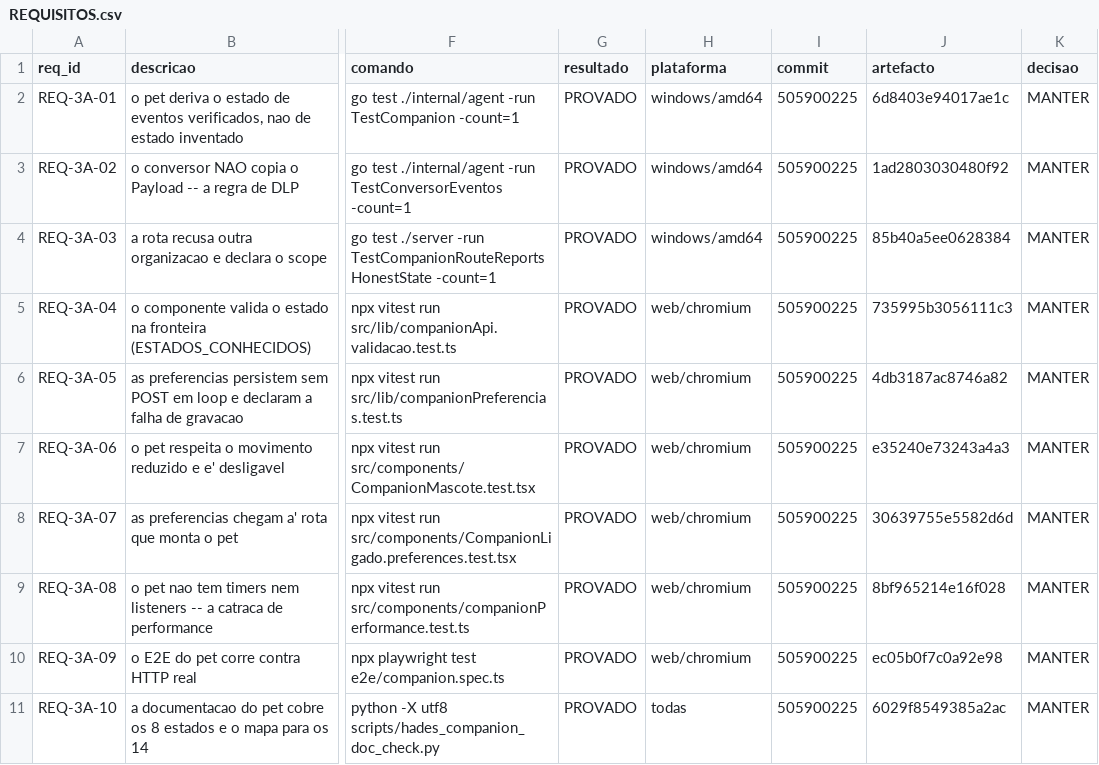
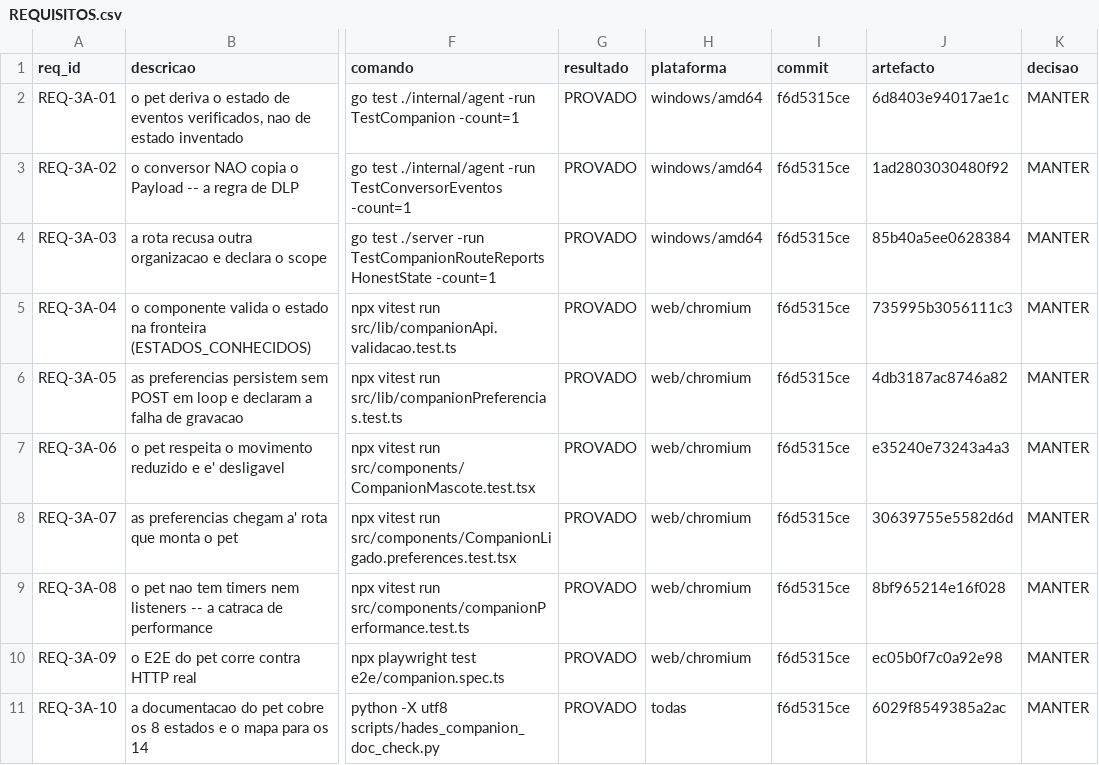
Before and after one commit to DZ23-LTDA/hades-ollama, a CSV file: docs/audit/REQUISITOS.csv, drawn as a sheet; only a part is shown, gaps mark what is left out; the diff names each change by its address in the sheet, - before the commit and + after, or states it on an @@ line.

```diff
--- a/docs/audit/REQUISITOS.csv
+++ b/docs/audit/REQUISITOS.csv
-I2:I11 (commit): 505900225
+I2:I11 (commit): f6d5315ce
```
Also changed, not shown: docs/audit/PARIDADE_EVIDENCIAS.csv, 10 other files.
